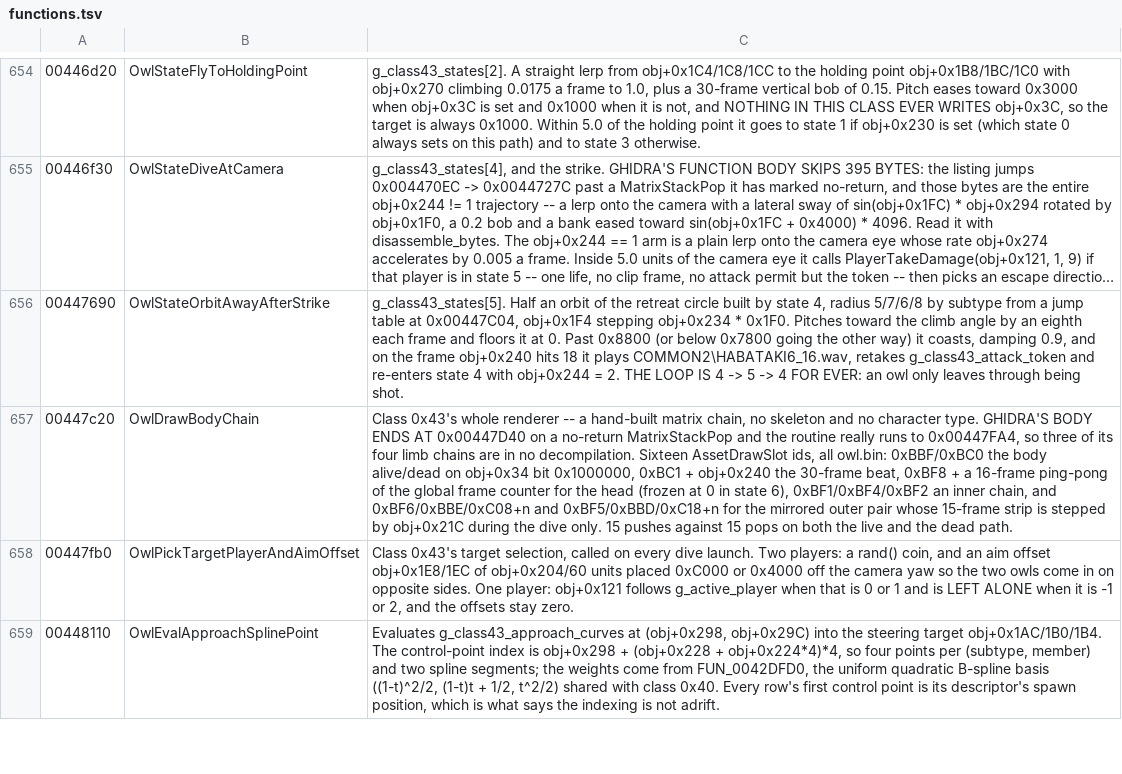
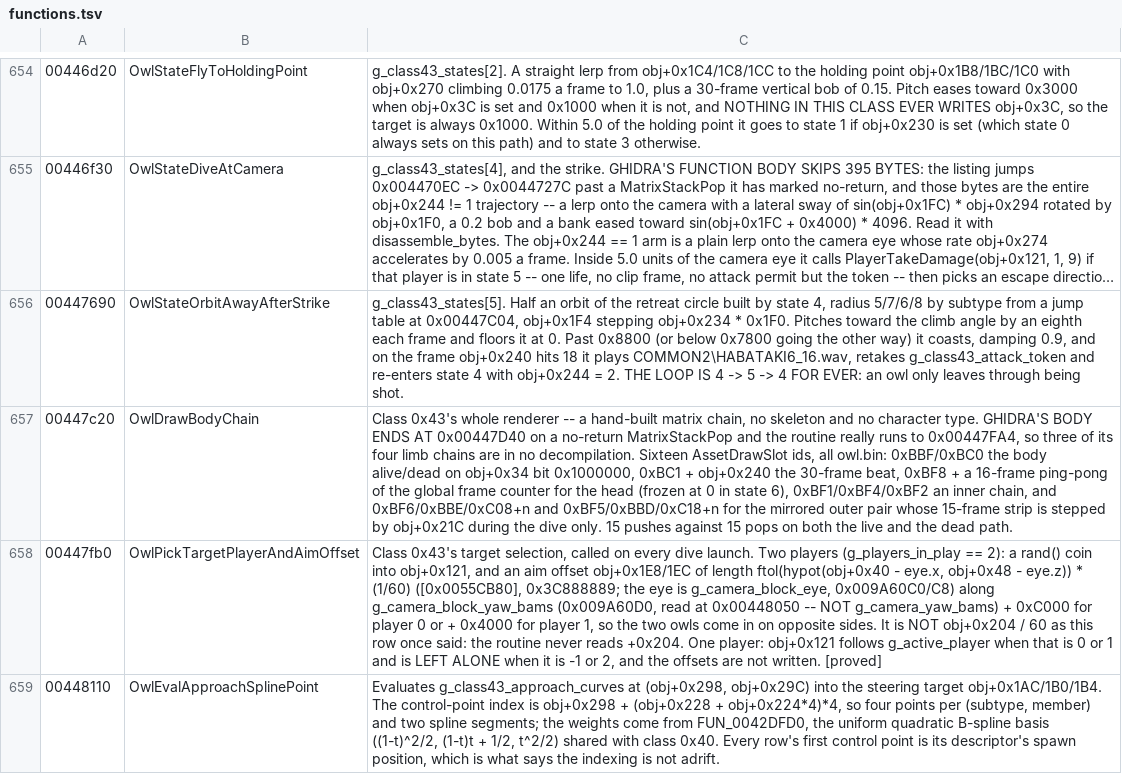
Before and after one commit to saul/hotd2-decomp, a TSV file: ghidra/annotations/functions.tsv, drawn as a sheet; only a part is shown, gaps mark what is left out; long unchanged cells end in …; the diff covers the shown part only; the diff names each change by its address in the sheet, - before the commit and + after, or states it on an @@ line.

```diff
--- a/ghidra/annotations/functions.tsv
+++ b/ghidra/annotations/functions.tsv
-C658: …launch. Two players: a rand() coin, and an aim offset obj+0x1E8/1EC of obj+0x204/60 units placed 0xC000 or 0x4000 off the camera yaw so the two owls come in on opposite sides. One player: obj+0x121 follows g_active_player when that is 0 or 1 and is LEFT ALONE when it is -1 or 2, and the offsets stay zero.
+C658: …launch. Two players (g_players_in_play == 2): a rand() coin into obj+0x121, and an aim offset obj+0x1E8/1EC of length ftol(hypot(obj+0x40 - eye.x, obj+0x48 - eye.z)) * (1/60) ([0x0055CB80], 0x3C888889; the eye is g_camera_block_eye, 0x009A60C0/C8) along g_camera_block_yaw_bams (0x009A60D0, read at 0x00448050 -- NOT g_camera_yaw_bams) + 0xC000 for player 0 or + 0x4000 for player 1, so the two owls come in on opposite sides. It is NOT obj+0x204 / 60 as this row once said: the routine never reads +0x204. One player: obj+0x121 follows g_active_player when that is 0 or 1 and is LEFT ALONE when it is -1 or 2, and the offsets are not written. [proved]
```
Also changed, not shown: 2 edited cells elsewhere in this file, ghidra/annotations/globals.tsv, 10 other files.
